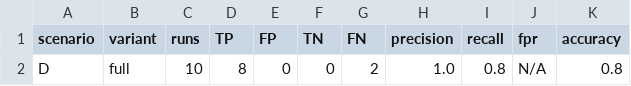
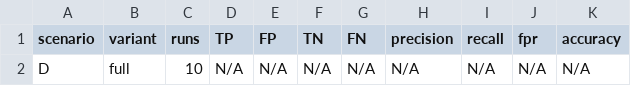
Before and after one commit to Afonsopereira1/Agents-Project, a CSV file: results/scenario-d/summary.csv, drawn as a sheet; only a part is shown; the diff names each change by its address in the sheet, - before the commit and + after, or states it on an @@ line.

```diff
--- a/results/scenario-d/summary.csv
+++ b/results/scenario-d/summary.csv
-D2 (TP): 8
+D2 (TP): N/A
-E2 (FP): 0
+E2 (FP): N/A
-F2 (TN): 0
+F2 (TN): N/A
-G2 (FN): 2
+G2 (FN): N/A
-H2 (precision): 1.0
+H2 (precision): N/A
-I2 (recall): 0.8
+I2 (recall): N/A
-K2 (accuracy): 0.8
+K2 (accuracy): N/A
```
Also changed, not shown: results/scenario-e/summary.csv, 20 other files.
